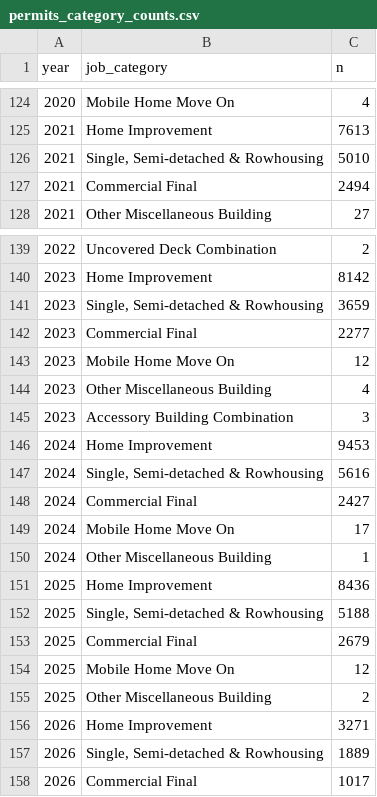
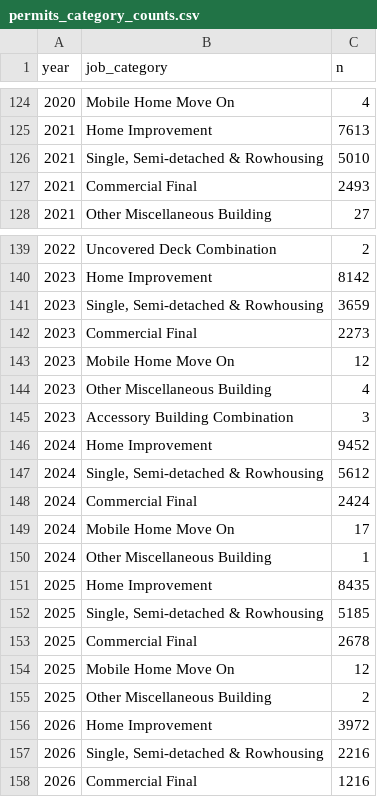
Before and after one commit to kaustubhchati/aref-real-estate-edmonton, a CSV file: website/public/data/building-permits/permits_category_counts.csv, drawn as a sheet; only a part is shown, gaps mark what is left out.

```diff
--- a/website/public/data/building-permits/permits_category_counts.csv
+++ b/website/public/data/building-permits/permits_category_counts.csv
@@ -126,3 +126,3 @@ year,job_category,n
 2021,"Single, Semi-detached & Rowhousing",5010
-2021,Commercial Final,2494
+2021,Commercial Final,2493
 2021,Other Miscellaneous Building,27
@@ -141,3 +141,3 @@ year,job_category,n
 2023,"Single, Semi-detached & Rowhousing",3659
-2023,Commercial Final,2277
+2023,Commercial Final,2273
 2023,Mobile Home Move On,12
@@ -145,14 +145,14 @@ year,job_category,n
 2023,Accessory Building Combination,3
-2024,Home Improvement,9453
-2024,"Single, Semi-detached & Rowhousing",5616
-2024,Commercial Final,2427
+2024,Home Improvement,9452
+2024,"Single, Semi-detached & Rowhousing",5612
+2024,Commercial Final,2424
 2024,Mobile Home Move On,17
 2024,Other Miscellaneous Building,1
-2025,Home Improvement,8436
-2025,"Single, Semi-detached & Rowhousing",5188
-2025,Commercial Final,2679
+2025,Home Improvement,8435
+2025,"Single, Semi-detached & Rowhousing",5185
+2025,Commercial Final,2678
 2025,Mobile Home Move On,12
 2025,Other Miscellaneous Building,2
-2026,Home Improvement,3271
-2026,"Single, Semi-detached & Rowhousing",1889
-2026,Commercial Final,1017
+2026,Home Improvement,3972
+2026,"Single, Semi-detached & Rowhousing",2216
+2026,Commercial Final,1216
```
Also changed, not shown: 6 other files.
